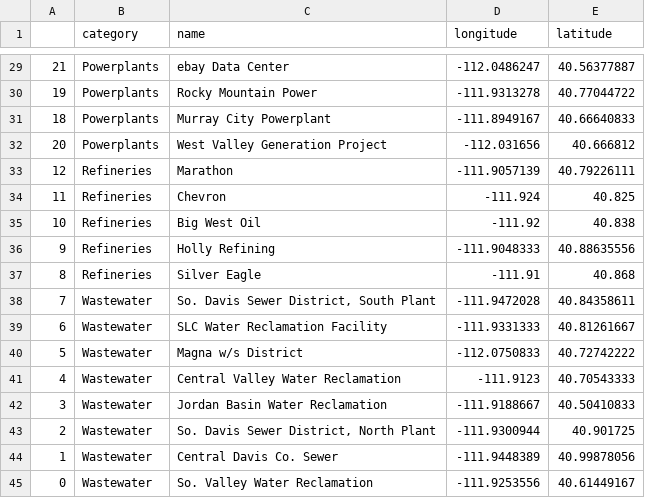
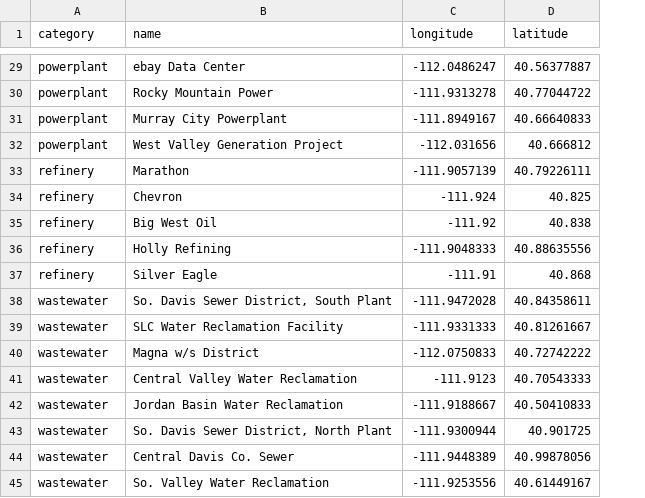
Before and after one commit to jmineau/slv, a CSV file: src/slv/emissions/ch4_point_sources.csv, drawn as a sheet; only a part is shown, gaps mark what is left out; removed rows and columns are numbered as before the commit, all else as after; the diff covers the shown part only; the diff names each change by its address in the sheet, - before the commit and + after, or states it on an @@ line.

```diff
--- a/src/slv/emissions/ch4_point_sources.csv
+++ b/src/slv/emissions/ch4_point_sources.csv
-column A, rows 29-45: 21 | 19 | 18 | 20 | 12 | 11 | 10 | 9 | 8 | 7 | 6 | 5 | 4 | 3 | 2 | 1 | 0
-A29:A32 (category): Powerplants
+A29:A32 (category): powerplant
-A33:A37 (category): Refineries
+A33:A37 (category): refinery
-A38:A45 (category): Wastewater
+A38:A45 (category): wastewater
```
Also changed, not shown: 45 edited cells elsewhere in this file, 9 other files.
